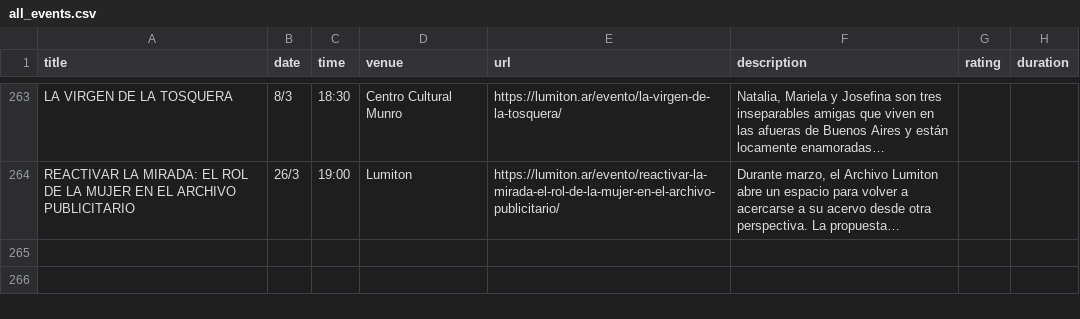
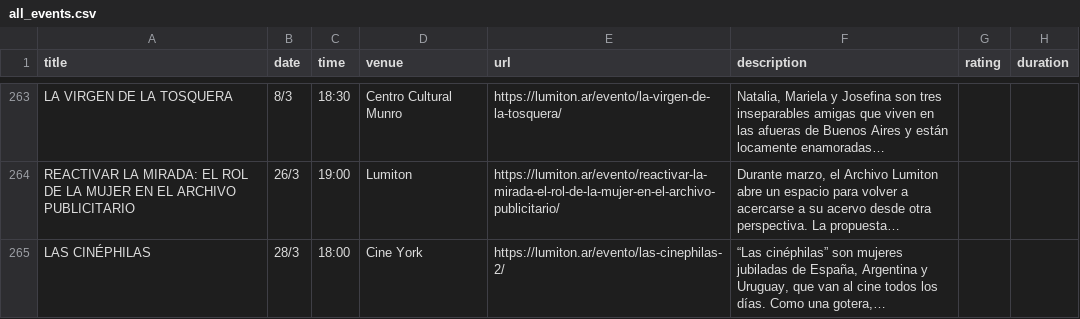
Before and after one commit to j-e-d/agenda-lumiton, a CSV file: data/all_events.csv, drawn as a sheet; only a part is shown, gaps mark what is left out.

```diff
--- a/data/all_events.csv
+++ b/data/all_events.csv
@@ -264 +264,2 @@ LA VIRGEN DE LA TOSQUERA,8/3,18:30,Centro Cultural Munro,https://lumiton.ar/even
 REACTIVAR LA MIRADA: EL ROL DE LA MUJER EN EL ARCHIVO PUBLICITARIO,26/3,19:00,Lumiton,https://lumiton.ar/evento/reactivar-la-mirada-el-rol-de-la-mujer-en-el-archivo-publicitario/,"Durante marzo, el Archivo Lumiton abre un espacio para volver a acercarse a su acervo desde otra perspectiva. La propuesta…",,
+LAS CINÉPHILAS,28/3,18:00,Cine York,https://lumiton.ar/evento/las-cinephilas-2/,"“Las cinéphilas” son mujeres jubiladas de España, Argentina y Uruguay, que van al cine todos los días. Como una gotera,…",,
```
Also changed, not shown: data/cine_york.csv, 4 other files.
